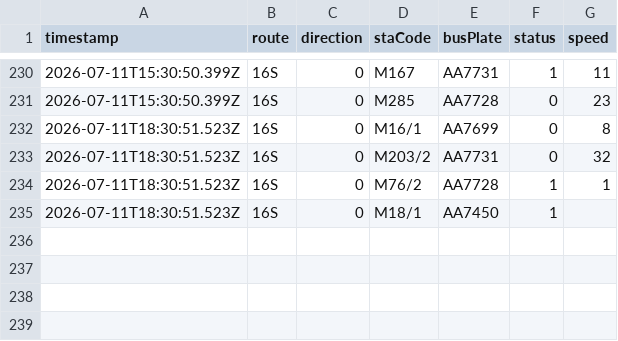
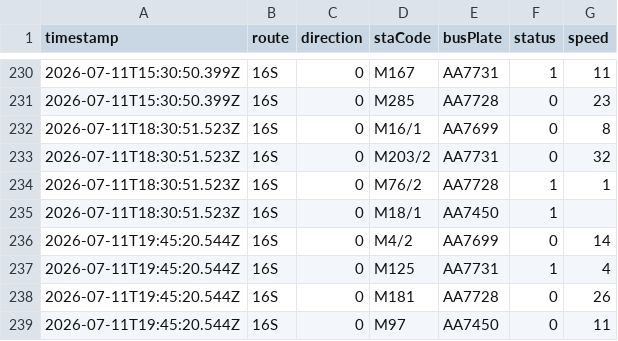
Before and after one commit to ChiHin-Lio/macau-gtfs-data, a CSV file: raw_logs/16S.csv, drawn as a sheet; only a part is shown, gaps mark what is left out; the diff names each change by its address in the sheet, - before the commit and + after, or states it on an @@ line.

Commit message:
scraper: update 16S.csv via Cloudflare Worker

```diff
--- a/raw_logs/16S.csv
+++ b/raw_logs/16S.csv
+row 236: 2026-07-11T19:45:20.544Z | 16S | 0 | M4/2 | AA7699 | 0 | 14
+row 237: 2026-07-11T19:45:20.544Z | 16S | 0 | M125 | AA7731 | 1 | 4
+row 238: 2026-07-11T19:45:20.544Z | 16S | 0 | M181 | AA7728 | 0 | 26
+row 239: 2026-07-11T19:45:20.544Z | 16S | 0 | M97 | AA7450 | 0 | 11
```
